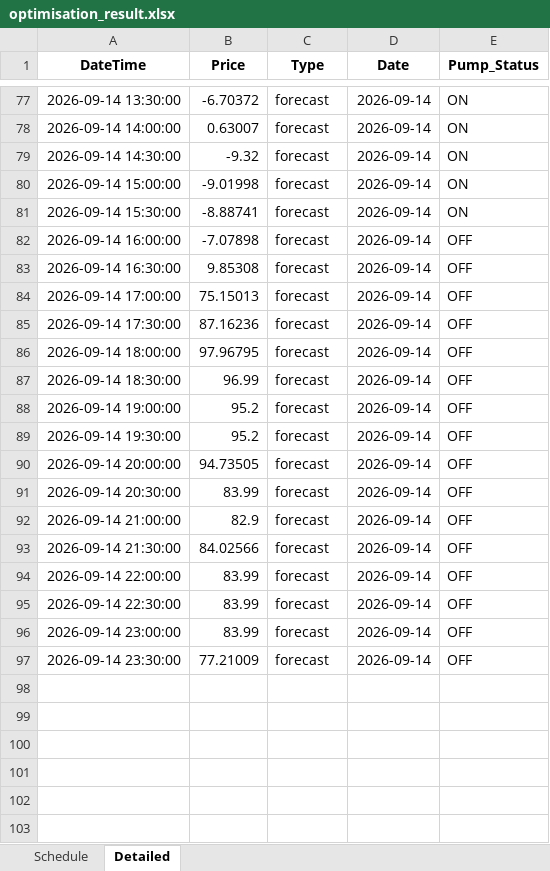
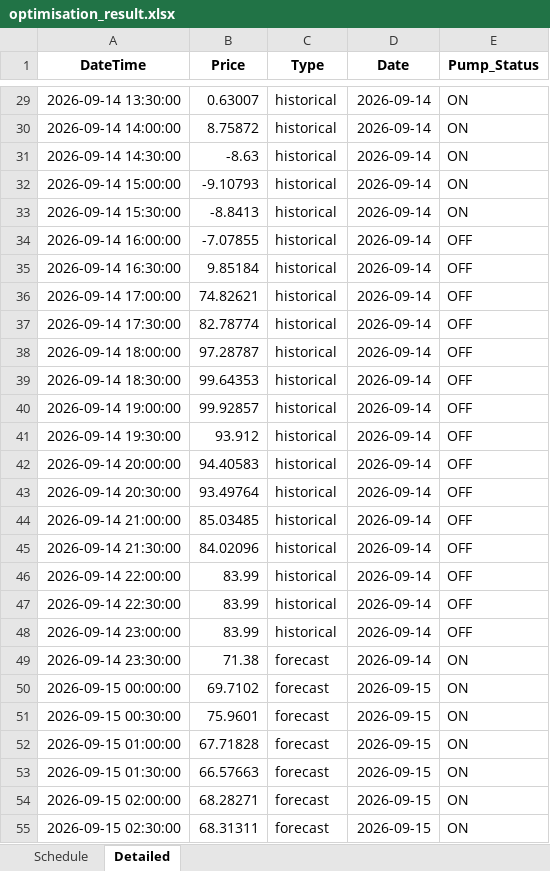
Before and after one commit to bwyLLAP/pump-optimisation-for-SHW, an Excel workbook: data/latest/optimisation_result.xlsx, sheet Detailed, drawn as a sheet; only a part is shown, gaps mark what is left out; values as stored, in another font and other column widths than the file's, no borders; addresses are those after the commit; the diff covers the shown part only; the diff names each change by its address in the sheet, - before the commit and + after, or states it on an @@ line.

```diff
--- a/data/latest/optimisation_result.xlsx (sheet Detailed)
+++ b/data/latest/optimisation_result.xlsx (sheet Detailed)
-B29 (Price): -6.70372
+B29 (Price): 0.63007
-C29:C48 (Type): forecast
+C29:C48 (Type): historical
-B30 (Price): 0.63007
+B30 (Price): 8.75872
-B31 (Price): -9.32
+B31 (Price): -8.63
-B32 (Price): -9.01998
+B32 (Price): -9.10793
-B33 (Price): -8.88741
+B33 (Price): -8.8413
-B34 (Price): -7.07898
+B34 (Price): -7.07855
-B35 (Price): 9.85308
+B35 (Price): 9.85184
-B36 (Price): 75.15013
+B36 (Price): 74.82621
-B37 (Price): 87.16236
+B37 (Price): 82.78774
-B38 (Price): 97.96795
+B38 (Price): 97.28787
-B39 (Price): 96.99
+B39 (Price): 99.64353
-B40 (Price): 95.2
+B40 (Price): 99.92857
-B41 (Price): 95.2
+B41 (Price): 93.912
-B42 (Price): 94.73505
+B42 (Price): 94.40583
-B43 (Price): 83.99
+B43 (Price): 93.49764
-B44 (Price): 82.9
+B44 (Price): 85.03485
-B45 (Price): 84.02566
+B45 (Price): 84.02096
-B49 (Price): 77.21009
+B49 (Price): 71.38
-E49 (Pump_Status): OFF
+E49 (Pump_Status): ON
+row 50: 2026-09-15 00:00:00 | 69.7102 | forecast | 2026-09-15 | ON
+row 51: 2026-09-15 00:30:00 | 75.9601 | forecast | 2026-09-15 | ON
+row 52: 2026-09-15 01:00:00 | 67.71828 | forecast | 2026-09-15 | ON
+row 53: 2026-09-15 01:30:00 | 66.57663 | forecast | 2026-09-15 | ON
+row 54: 2026-09-15 02:00:00 | 68.28271 | forecast | 2026-09-15 | ON
+row 55: 2026-09-15 02:30:00 | 68.31311 | forecast | 2026-09-15 | ON
```
Also changed, not shown: 42 added rows, 48 removed rows and 53 edited cells elsewhere in this sheet, sheet Schedule, 3 other files.
